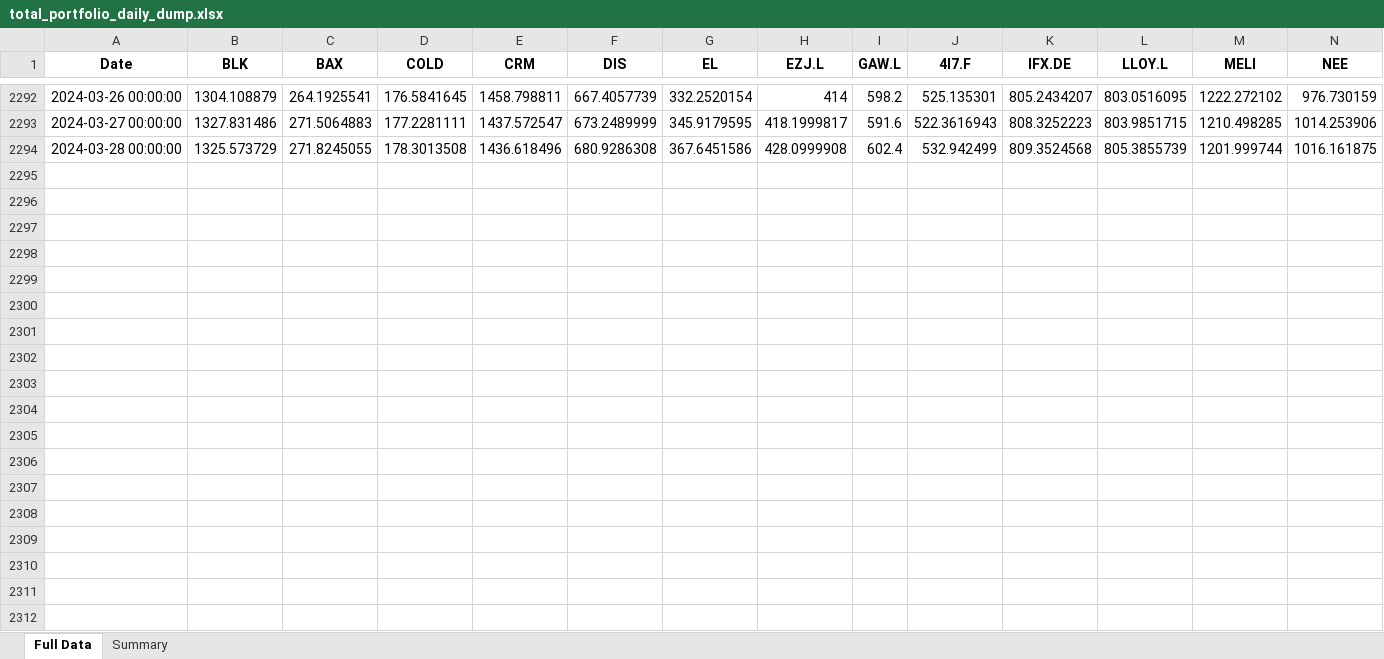
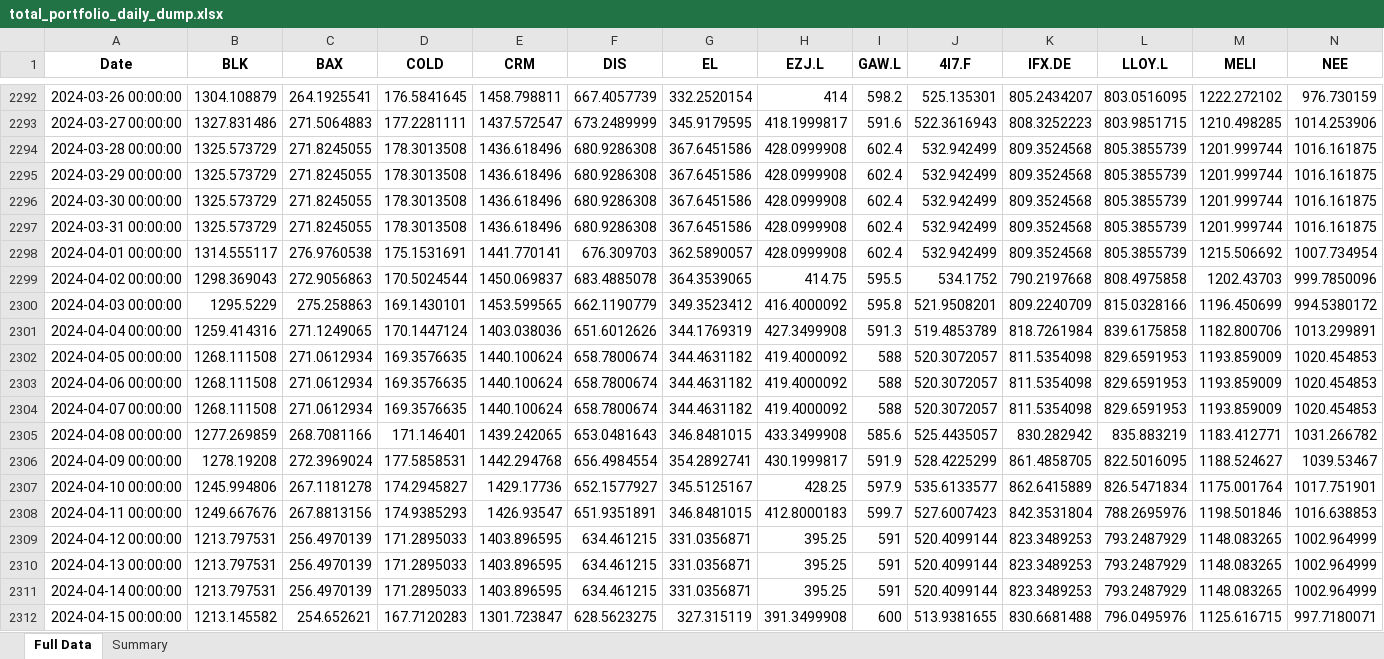
Before and after one commit to matat99/portfolio_mgr, an Excel workbook: revamp/total_portfolio_daily_dump.xlsx, sheet Full Data, drawn as a sheet; only a part is shown, gaps mark what is left out; values as stored, in another font and other column widths than the file's, no borders; rows hold the shown columns only; the diff covers the shown part only; the diff names each change by its address in the sheet, - before the commit and + after, or states it on an @@ line.

```diff
--- a/revamp/total_portfolio_daily_dump.xlsx (sheet Full Data)
+++ b/revamp/total_portfolio_daily_dump.xlsx (sheet Full Data)
+row 2295: 2024-03-29 00:00:00 | 1325.573729 | 271.8245055 | 178.3013508 | 1436.618496 | 680.9286308 | 367.6451586 | 428.0999908 | 602.4 | 532.942499 | 809.3524568 | 805.3855739 | 1201.999744 | 1016.161875
+row 2296: 2024-03-30 00:00:00 | 1325.573729 | 271.8245055 | 178.3013508 | 1436.618496 | 680.9286308 | 367.6451586 | 428.0999908 | 602.4 | 532.942499 | 809.3524568 | 805.3855739 | 1201.999744 | 1016.161875
+row 2297: 2024-03-31 00:00:00 | 1325.573729 | 271.8245055 | 178.3013508 | 1436.618496 | 680.9286308 | 367.6451586 | 428.0999908 | 602.4 | 532.942499 | 809.3524568 | 805.3855739 | 1201.999744 | 1016.161875
+row 2298: 2024-04-01 00:00:00 | 1314.555117 | 276.9760538 | 175.1531691 | 1441.770141 | 676.309703 | 362.5890057 | 428.0999908 | 602.4 | 532.942499 | 809.3524568 | 805.3855739 | 1215.506692 | 1007.734954
+row 2299: 2024-04-02 00:00:00 | 1298.369043 | 272.9056863 | 170.5024544 | 1450.069837 | 683.4885078 | 364.3539065 | 414.75 | 595.5 | 534.1752 | 790.2197668 | 808.4975858 | 1202.43703 | 999.7850096
+row 2300: 2024-04-03 00:00:00 | 1295.5229 | 275.258863 | 169.1430101 | 1453.599565 | 662.1190779 | 349.3523412 | 416.4000092 | 595.8 | 521.9508201 | 809.2240709 | 815.0328166 | 1196.450699 | 994.5380172
+row 2301: 2024-04-04 00:00:00 | 1259.414316 | 271.1249065 | 170.1447124 | 1403.038036 | 651.6012626 | 344.1769319 | 427.3499908 | 591.3 | 519.4853789 | 818.7261984 | 839.6175858 | 1182.800706 | 1013.299891
+row 2302: 2024-04-05 00:00:00 | 1268.111508 | 271.0612934 | 169.3576635 | 1440.100624 | 658.7800674 | 344.4631182 | 419.4000092 | 588 | 520.3072057 | 811.5354098 | 829.6591953 | 1193.859009 | 1020.454853
+row 2303: 2024-04-06 00:00:00 | 1268.111508 | 271.0612934 | 169.3576635 | 1440.100624 | 658.7800674 | 344.4631182 | 419.4000092 | 588 | 520.3072057 | 811.5354098 | 829.6591953 | 1193.859009 | 1020.454853
+row 2304: 2024-04-07 00:00:00 | 1268.111508 | 271.0612934 | 169.3576635 | 1440.100624 | 658.7800674 | 344.4631182 | 419.4000092 | 588 | 520.3072057 | 811.5354098 | 829.6591953 | 1193.859009 | 1020.454853
+row 2305: 2024-04-08 00:00:00 | 1277.269859 | 268.7081166 | 171.146401 | 1439.242065 | 653.0481643 | 346.8481015 | 433.3499908 | 585.6 | 525.4435057 | 830.282942 | 835.883219 | 1183.412771 | 1031.266782
+row 2306: 2024-04-09 00:00:00 | 1278.19208 | 272.3969024 | 177.5858531 | 1442.294768 | 656.4984554 | 354.2892741 | 430.1999817 | 591.9 | 528.4225299 | 861.4858705 | 822.5016095 | 1188.524627 | 1039.53467
+row 2307: 2024-04-10 00:00:00 | 1245.994806 | 267.1181278 | 174.2945827 | 1429.17736 | 652.1577927 | 345.5125167 | 428.25 | 597.9 | 535.6133577 | 862.6415889 | 826.5471834 | 1175.001764 | 1017.751901
+row 2308: 2024-04-11 00:00:00 | 1249.667676 | 267.8813156 | 174.9385293 | 1426.93547 | 651.9351891 | 346.8481015 | 412.8000183 | 599.7 | 527.6007423 | 842.3531804 | 788.2695976 | 1198.501846 | 1016.638853
+row 2309: 2024-04-12 00:00:00 | 1213.797531 | 256.4970139 | 171.2895033 | 1403.896595 | 634.461215 | 331.0356871 | 395.25 | 591 | 520.4099144 | 823.3489253 | 793.2487929 | 1148.083265 | 1002.964999
+row 2310: 2024-04-13 00:00:00 | 1213.797531 | 256.4970139 | 171.2895033 | 1403.896595 | 634.461215 | 331.0356871 | 395.25 | 591 | 520.4099144 | 823.3489253 | 793.2487929 | 1148.083265 | 1002.964999
+row 2311: 2024-04-14 00:00:00 | 1213.797531 | 256.4970139 | 171.2895033 | 1403.896595 | 634.461215 | 331.0356871 | 395.25 | 591 | 520.4099144 | 823.3489253 | 793.2487929 | 1148.083265 | 1002.964999
+row 2312: 2024-04-15 00:00:00 | 1213.145582 | 254.652621 | 167.7120283 | 1301.723847 | 628.5623275 | 327.315119 | 391.3499908 | 600 | 513.9381655 | 830.6681488 | 796.0495976 | 1125.616715 | 997.7180071
```
Also changed, not shown: 11 added rows elsewhere in this sheet, sheet Summary, revamp/weekly_report.xlsx, 5 other files.
